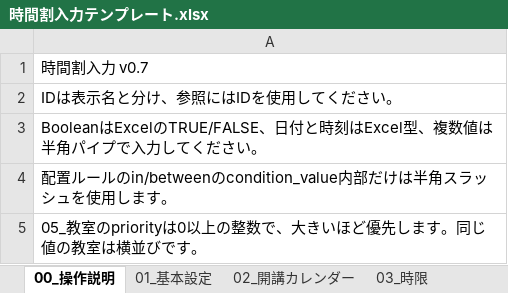
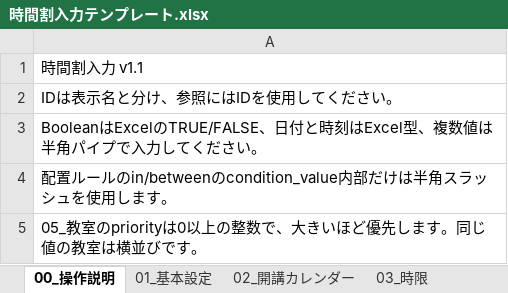
Before and after one commit to RoyPvl/school-timetable-solver, an Excel workbook: templates/時間割入力テンプレート.xlsx, sheet 00_操作説明, drawn as a sheet; values as stored, in another font and other column widths than the file's, no borders; the diff names each change by its address in the sheet, - before the commit and + after, or states it on an @@ line.

```diff
--- a/templates/時間割入力テンプレート.xlsx (sheet 00_操作説明)
+++ b/templates/時間割入力テンプレート.xlsx (sheet 00_操作説明)
-A1: 時間割入力 v0.7
+A1: 時間割入力 v1.1
```
Also changed, not shown: sheet 01_基本設定, other sheet tabs, projects/sample/input/時間割入力_サンプル.xlsx, 23 other files.
